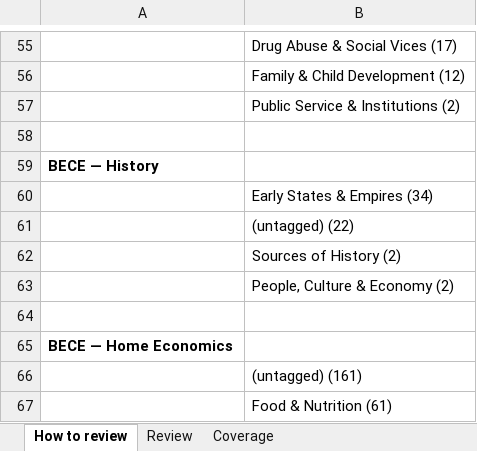
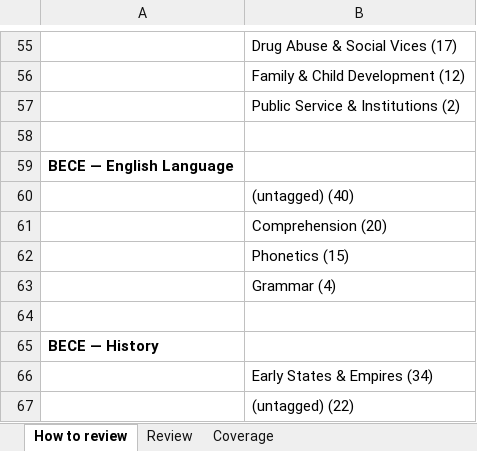
Before and after one commit to donne4real/exam-prep-ng, an Excel workbook: review/topic-tags-review.xlsx, sheet How to review, drawn as a sheet; only a part is shown, gaps mark what is left out; the shorter side is filled out with more unchanged rows; values as stored, in another font and other column widths than the file's, no borders; the diff covers the shown part only; the diff names each change by its address in the sheet, - before the commit and + after, or states it on an @@ line.

Commit message:
Fill content gaps: NECO banks, BECE English, WAEC English & Mathematics
New source: SchoolNGR classroom sections (answers + explanations on
every question page, robots.txt permits scraping) via
scripts/scrape_schoolngr.py — cache-backed and resumable.

- NECO English (249 kept, 2001-2009) and Mathematics (178, 2001-2008):
  first NECO banks, exam no longer a scaffold
- BECE English Language (79, 2023)
- WAEC English Language (853, 1988-1998) and Mathematics (660,
  1988-2005): SchoolNGR's WAEC English/Math papers are older-era;
  TestDriller publishes neither subject
- build_bank: shared English topic map for all four exams, Math map for
  NECO/WAEC, Bank.add now rejects cross-exam fingerprint duplicates
  (validator caught one WAEC-2004/JAMB overlap)
- validate_questions: accept years from 1980 (WAEC papers start 1988)
- Parser strips the site's promo banners and decodes HTML entities

Bank: 17 subjects, 6,226 questions (BECE 1,875 / JAMB 681 / NECO 427 /
WAEC 3,243); 369 diagram-dependent items dropped as unanswerable.

```diff
--- a/review/topic-tags-review.xlsx (sheet How to review)
+++ b/review/topic-tags-review.xlsx (sheet How to review)
+row 59: BECE — English Language
+row 60:  | (untagged) (40)
+row 61:  | Comprehension (20)
+row 62:  | Phonetics (15)
+row 63:  | Grammar (4)
+row 64: (empty)
```
Also changed, not shown: 52 added rows and 1 removed row elsewhere in this sheet, sheet Review, sheet Coverage, 10 other files.
